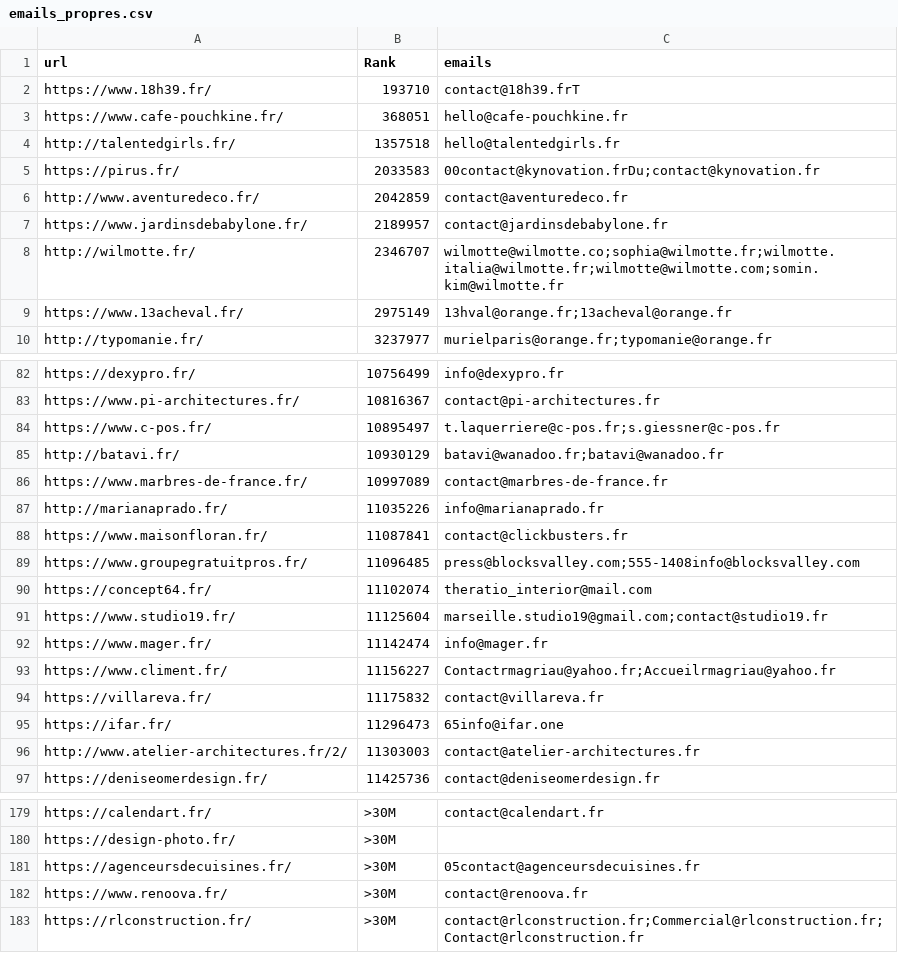
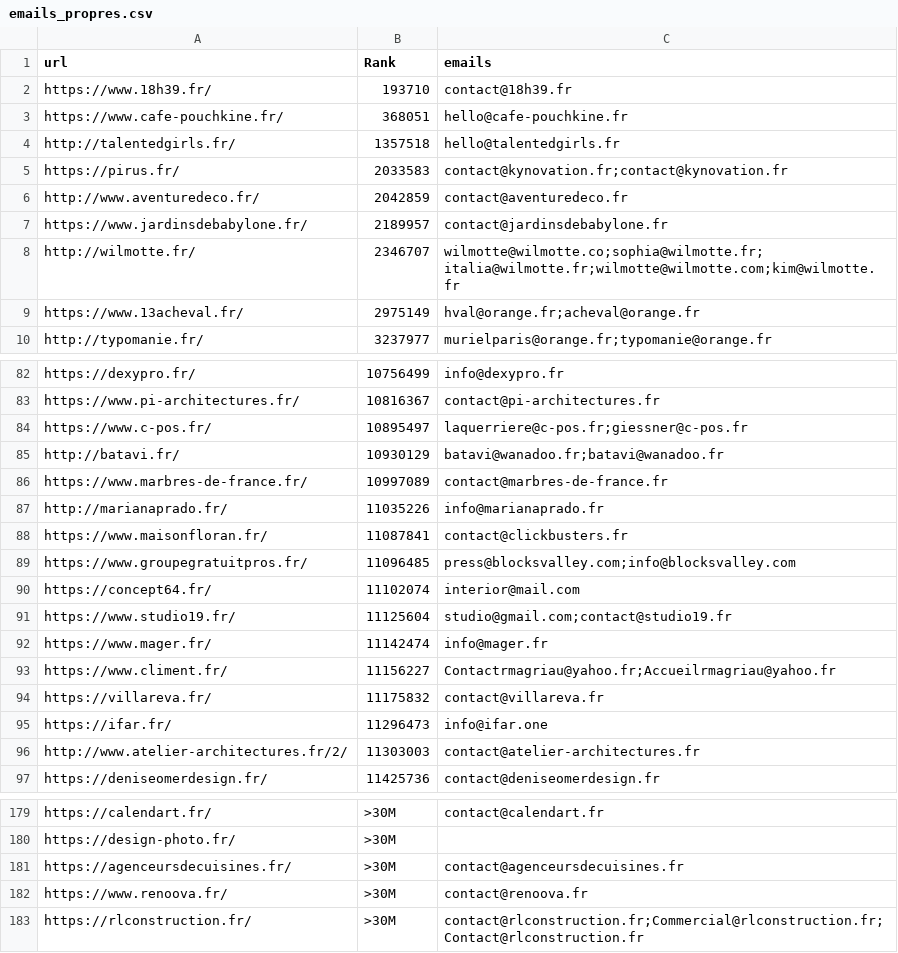
Before and after one commit to nico-private-dev/scrap-email, a CSV file: emails_propres.csv, drawn as a sheet; only a part is shown, gaps mark what is left out; the diff covers the shown part only.

Commit message:
Update emails_propres.csv

```diff
--- a/emails_propres.csv
+++ b/emails_propres.csv
@@ -1,10 +1,10 @@
 url,Rank,emails
-https://www.18h39.fr/,193710,contact@18h39.frT
+https://www.18h39.fr/,193710,contact@18h39.fr
 https://www.cafe-pouchkine.fr/,368051,hello@cafe-pouchkine.fr
 http://talentedgirls.fr/,1357518,hello@talentedgirls.fr
-https://pirus.fr/,2033583,00contact@kynovation.frDu;contact@kynovation.fr
+https://pirus.fr/,2033583,contact@kynovation.fr;contact@kynovation.fr
 http://www.aventuredeco.fr/,2042859,contact@aventuredeco.fr
 https://www.jardinsdebabylone.fr/,2189957,contact@jardinsdebabylone.fr
-http://wilmotte.fr/,2346707,wilmotte@wilmotte.co;sophia@wilmotte.fr;wilmotte.italia@wilmotte.fr;wilmotte@wilmotte.com;somin.kim@wilmotte.fr
-https://www.13acheval.fr/,2975149,13hval@orange.fr;13acheval@orange.fr
+http://wilmotte.fr/,2346707,wilmotte@wilmotte.co;sophia@wilmotte.fr;italia@wilmotte.fr;wilmotte@wilmotte.com;kim@wilmotte.fr
+https://www.13acheval.fr/,2975149,hval@orange.fr;acheval@orange.fr
 http://typomanie.fr/,3237977,murielparis@orange.fr;typomanie@orange.fr
@@ -83,3 +83,3 @@ https://dexypro.fr/,10756499,info@dexypro.fr
 https://www.pi-architectures.fr/,10816367,contact@pi-architectures.fr
-https://www.c-pos.fr/,10895497,t.laquerriere@c-pos.fr;s.giessner@c-pos.fr
+https://www.c-pos.fr/,10895497,laquerriere@c-pos.fr;giessner@c-pos.fr
 http://batavi.fr/,10930129,batavi@wanadoo.fr;batavi@wanadoo.fr
@@ -88,5 +88,5 @@ http://marianaprado.fr/,11035226,info@marianaprado.fr
 https://www.maisonfloran.fr/,11087841,contact@clickbusters.fr
-https://www.groupegratuitpros.fr/,11096485,press@blocksvalley.com;555-1408info@blocksvalley.com
-https://concept64.fr/,11102074,theratio_interior@mail.com
-https://www.studio19.fr/,11125604,marseille.studio19@gmail.com;contact@studio19.fr
+https://www.groupegratuitpros.fr/,11096485,press@blocksvalley.com;info@blocksvalley.com
+https://concept64.fr/,11102074,interior@mail.com
+https://www.studio19.fr/,11125604,studio@gmail.com;contact@studio19.fr
 https://www.mager.fr/,11142474,info@mager.fr
@@ -94,3 +94,3 @@ https://www.climent.fr/,11156227,Contactrmagriau@yahoo.fr;Accueilrmagriau@yahoo.
 https://villareva.fr/,11175832,contact@villareva.fr
-https://ifar.fr/,11296473,65info@ifar.one
+https://ifar.fr/,11296473,info@ifar.one
 http://www.atelier-architectures.fr/2/,11303003,contact@atelier-architectures.fr
@@ -180,3 +180,3 @@ https://calendart.fr/,>30M,contact@calendart.fr
 https://design-photo.fr/,>30M,
-https://agenceursdecuisines.fr/,>30M,05contact@agenceursdecuisines.fr
+https://agenceursdecuisines.fr/,>30M,contact@agenceursdecuisines.fr
 https://www.renoova.fr/,>30M,contact@renoova.fr
```
Also changed, not shown: 71 edited cells elsewhere in this file.
